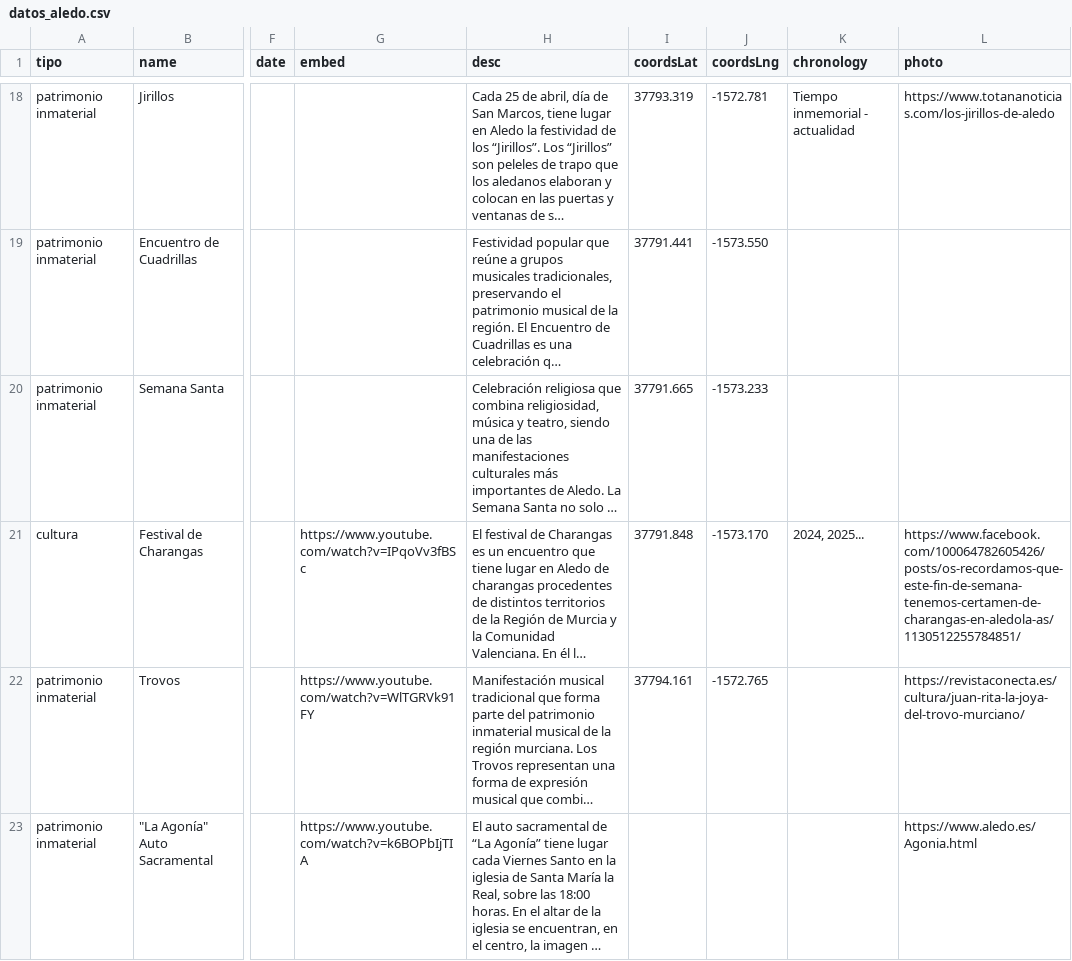
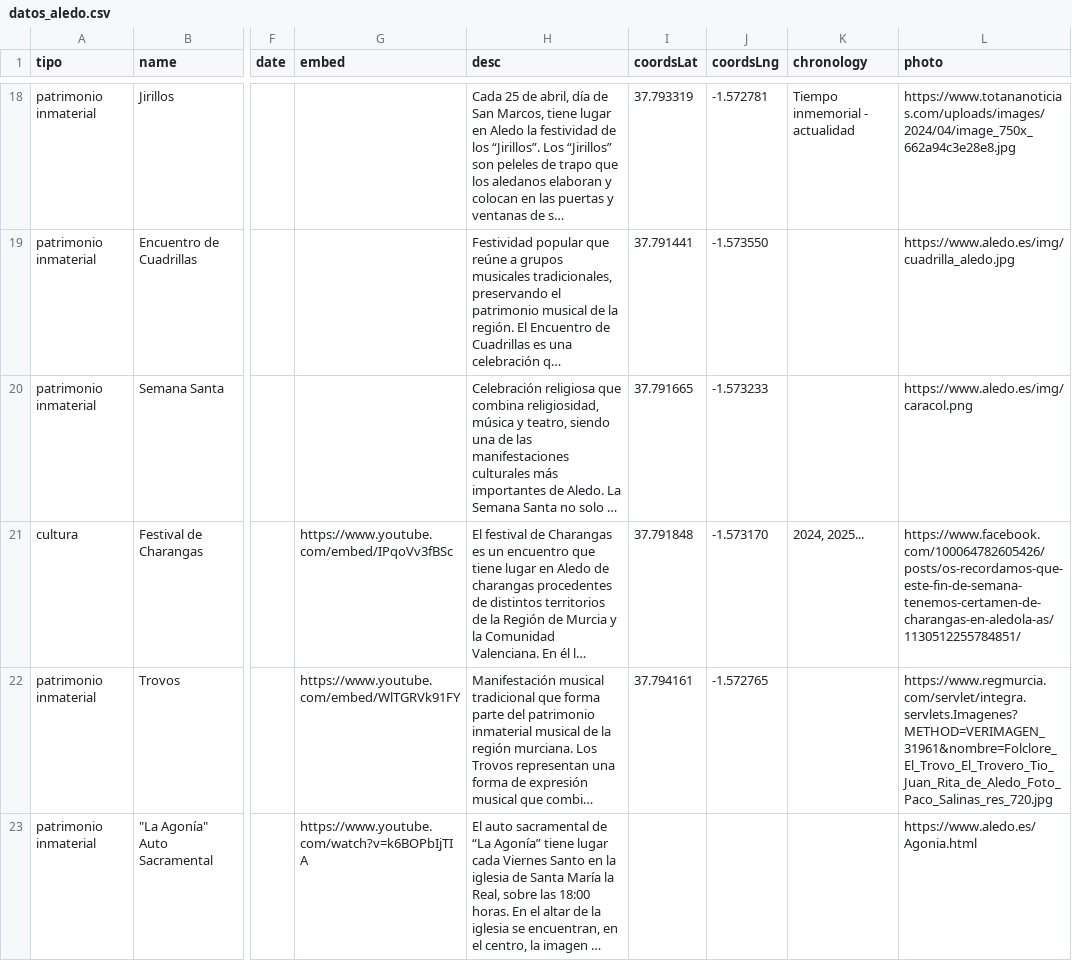
Before and after one commit to aledoflora/WebBancoMemoriaAledo, a CSV file: data/datos_aledo.csv, drawn as a sheet; only a part is shown, gaps mark what is left out; long unchanged cells end in …; the diff covers the shown part only; the diff names each change by its address in the sheet, - before the commit and + after, or states it on an @@ line.

```diff
--- a/data/datos_aledo.csv
+++ b/data/datos_aledo.csv
-I18 (coordsLat): 37793.319
+I18 (coordsLat): 37.793319
-J18 (coordsLng): -1572.781
+J18 (coordsLng): -1.572781
-L18 (photo): https://www.totananoticias.com/los-jirillos-de-aledo
+L18 (photo): https://www.totananoticias.com/uploads/images/2024/04/image_750x_662a94c3e28e8.jpg
-I19 (coordsLat): 37791.441
+I19 (coordsLat): 37.791441
-J19 (coordsLng): -1573.550
+J19 (coordsLng): -1.573550
-L19 (photo): (empty)
+L19 (photo): https://www.aledo.es/img/cuadrilla_aledo.jpg
-I20 (coordsLat): 37791.665
+I20 (coordsLat): 37.791665
-J20 (coordsLng): -1573.233
+J20 (coordsLng): -1.573233
-L20 (photo): (empty)
+L20 (photo): https://www.aledo.es/img/caracol.png
-G21 (embed): https://www.youtube.com/watch?v=IPqoVv3fBSc
+G21 (embed): https://www.youtube.com/embed/IPqoVv3fBSc
-I21 (coordsLat): 37791.848
+I21 (coordsLat): 37.791848
-J21 (coordsLng): -1573.170
+J21 (coordsLng): -1.573170
-G22 (embed): https://www.youtube.com/watch?v=WlTGRVk91FY
+G22 (embed): https://www.youtube.com/embed/WlTGRVk91FY
-I22 (coordsLat): 37794.161
+I22 (coordsLat): 37.794161
-J22 (coordsLng): -1572.765
+J22 (coordsLng): -1.572765
-L22 (photo): https://revistaconecta.es/cultura/juan-rita-la-joya-del-trovo-murciano/
+L22 (photo): https://www.regmurcia.com/servlet/integra.servlets.Imagenes?METHOD=VERIMAGEN_31961&nombre=Folclore_El_Trovo_El_Trovero_Tio_Juan_Rita_de_Aledo_Foto_Paco_Salinas_res_720.jpg
```
Also changed, not shown: 51 edited cells elsewhere in this file, 6 other files.
